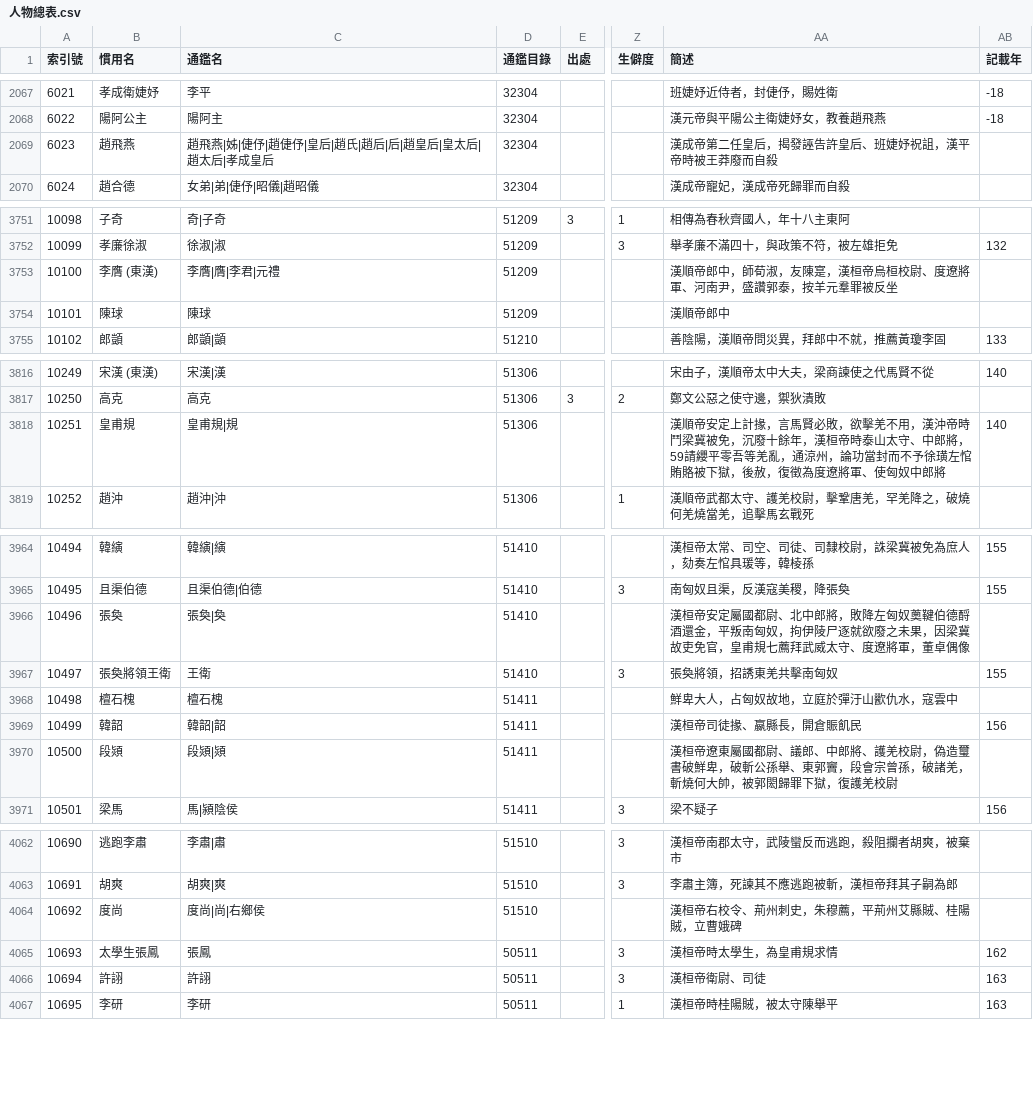
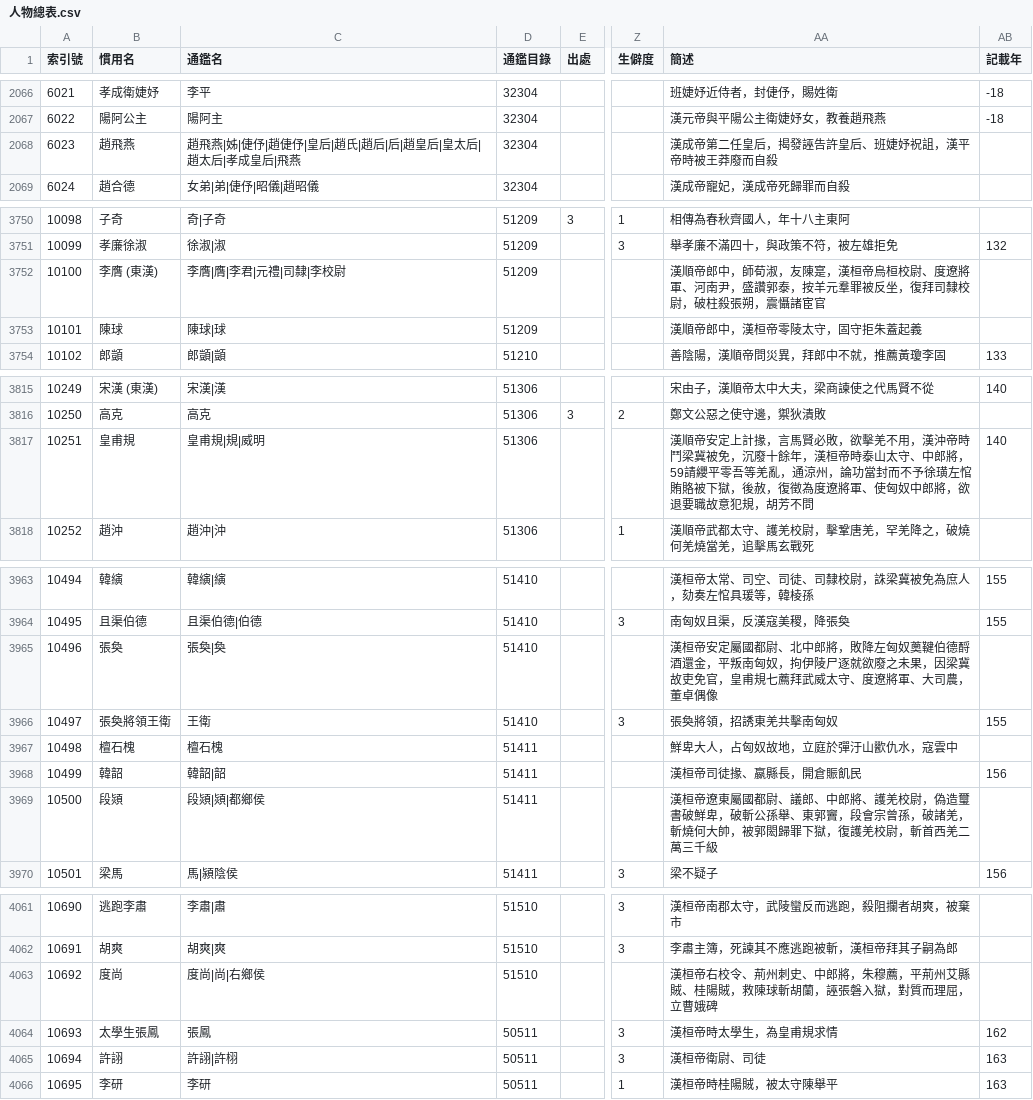
Before and after one commit to gintian/zizhitongjian, a CSV file: 1_主要數據/人物總表.csv, drawn as a sheet; only a part is shown, gaps mark what is left out; addresses are those after the commit; the diff covers the shown part only; the diff names each change by its address in the sheet, - before the commit and + after, or states it on an @@ line.

```diff
--- a/1_主要數據/人物總表.csv
+++ b/1_主要數據/人物總表.csv
-C2068 (通鑑名): 趙飛燕|姊|倢伃|趙倢伃|皇后|趙氏|趙后|后|趙皇后|皇太后|趙太后|孝成皇后
+C2068 (通鑑名): 趙飛燕|姊|倢伃|趙倢伃|皇后|趙氏|趙后|后|趙皇后|皇太后|趙太后|孝成皇后|飛燕
-C3752 (通鑑名): 李膺|膺|李君|元禮
+C3752 (通鑑名): 李膺|膺|李君|元禮|司隸|李校尉
-AA3752 (簡述): …罪被反坐
+AA3752 (簡述): …罪被反坐，復拜司隸校尉，破柱殺張朔，震懾諸宦官
-C3753 (通鑑名): 陳球
+C3753 (通鑑名): 陳球|球
-AA3753 (簡述): 漢順帝郎中
+AA3753 (簡述): 漢順帝郎中，漢桓帝零陵太守，固守拒朱蓋起義
-C3817 (通鑑名): 皇甫規|規
+C3817 (通鑑名): 皇甫規|規|威明
-AA3817 (簡述): …奴中郎將
+AA3817 (簡述): …奴中郎將，欲退要職故意犯規，胡芳不問
-AA3965 (簡述): …度遼將軍，董卓偶…
+AA3965 (簡述): …度遼將軍、大司農，董卓偶…
-C3969 (通鑑名): 段熲|熲
+C3969 (通鑑名): 段熲|熲|都鄉侯
-AA3969 (簡述): …護羌校尉
+AA3969 (簡述): …護羌校尉，斬首西羌二萬三千級
-AA4063 (簡述): 漢桓帝右校令、荊州刺史，朱穆薦，平荊州艾縣賊、桂陽賊，立曹娥碑
+AA4063 (簡述): 漢桓帝右校令、荊州刺史、中郎將，朱穆薦，平荊州艾縣賊、桂陽賊，救陳球斬胡蘭，誣張磐入獄，對質而理屈，立曹娥碑
-C4065 (通鑑名): 許詡
+C4065 (通鑑名): 許詡|許栩
```
Also changed, not shown: 20 added rows, 1 removed row, 7 edited cells and row numbers in column A elsewhere in this file, 1_主要數據/通鑑目錄.csv, 3 other files.
